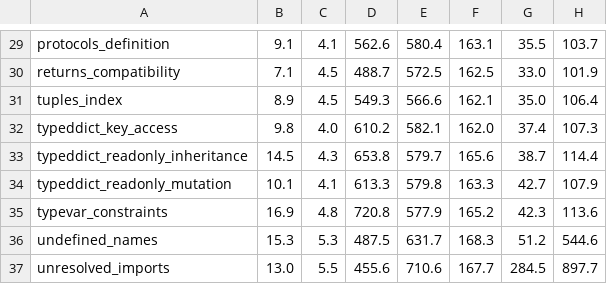
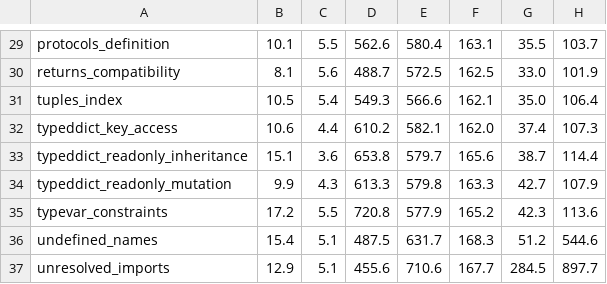
Before and after one commit to Nimblesite/Basilisk, a CSV file: benchmarks/status/darwin-arm64-apple-m4-max.csv, drawn as a sheet; only a part is shown, gaps mark what is left out; the diff covers the shown part only; the diff names each change by its address in the sheet, - before the commit and + after, or states it on an @@ line.

```diff
--- a/benchmarks/status/darwin-arm64-apple-m4-max.csv
+++ b/benchmarks/status/darwin-arm64-apple-m4-max.csv
-B29: 9.1
+B29: 10.1
-C29: 4.1
+C29: 5.5
-B30: 7.1
+B30: 8.1
-C30: 4.5
+C30: 5.6
-B31: 8.9
+B31: 10.5
-C31: 4.5
+C31: 5.4
-B32: 9.8
+B32: 10.6
-C32: 4.0
+C32: 4.4
-B33: 14.5
+B33: 15.1
-C33: 4.3
+C33: 3.6
-B34: 10.1
+B34: 9.9
-C34: 4.1
+C34: 4.3
-B35: 16.9
+B35: 17.2
-C35: 4.8
+C35: 5.5
-B36: 15.3
+B36: 15.4
-C36: 5.3
+C36: 5.1
-B37: 13.0
+B37: 12.9
-C37: 5.5
+C37: 5.1
```
Also changed, not shown: 31 edited cells elsewhere in this file, 1 other file.
